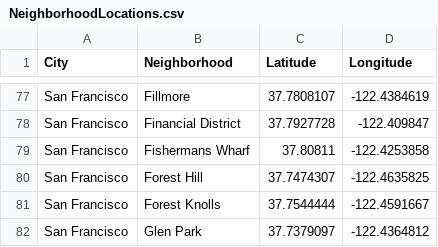
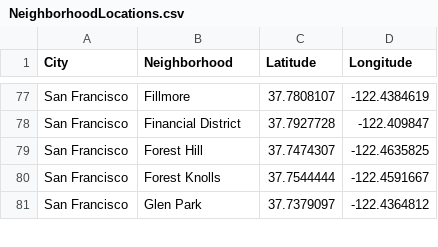
Before and after one commit to adamson22/Coursera_Capstone, a CSV file: NeighborhoodLocations.csv, drawn as a sheet; only a part is shown, gaps mark what is left out; the diff names each change by its address in the sheet, - before the commit and + after, or states it on an @@ line.

Commit message:
Remove bad row of data

```diff
--- a/NeighborhoodLocations.csv
+++ b/NeighborhoodLocations.csv
-row 79: San Francisco | Fishermans Wharf | 37.80811 | -122.4253858
```
